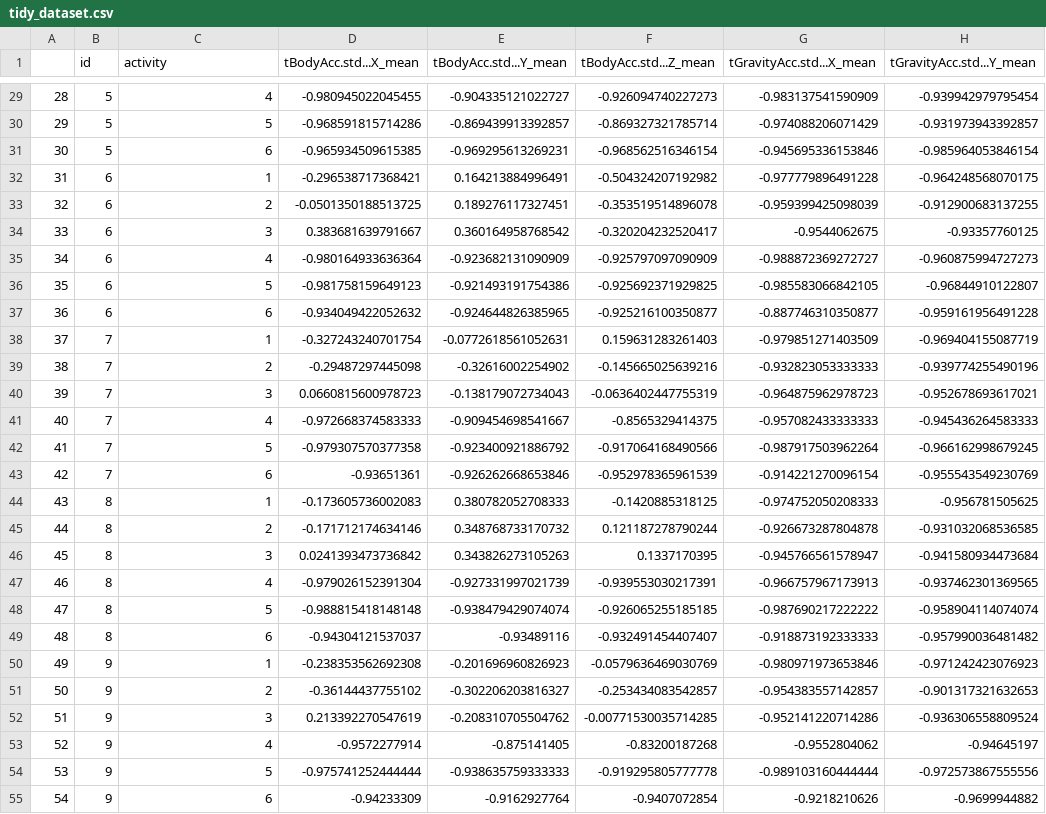
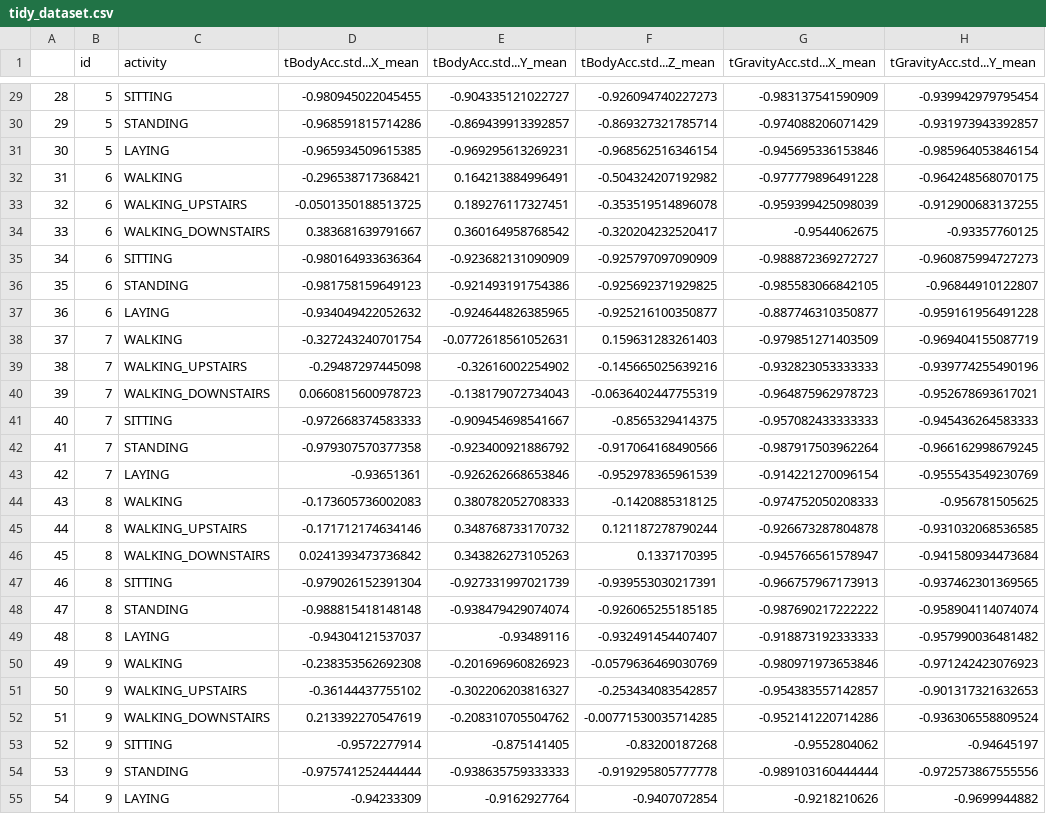
Before and after one commit to korotkyn/getting-and-cleaning-data, a CSV file: TidyData/tidy_dataset.csv, drawn as a sheet; only a part is shown, gaps mark what is left out; the diff covers the shown part only; the diff names each change by its address in the sheet, - before the commit and + after, or states it on an @@ line.

```diff
--- a/TidyData/tidy_dataset.csv
+++ b/TidyData/tidy_dataset.csv
-C29 (activity): 4
+C29 (activity): SITTING
-C30 (activity): 5
+C30 (activity): STANDING
-C31 (activity): 6
+C31 (activity): LAYING
-C32 (activity): 1
+C32 (activity): WALKING
-C33 (activity): 2
+C33 (activity): WALKING_UPSTAIRS
-C34 (activity): 3
+C34 (activity): WALKING_DOWNSTAIRS
-C35 (activity): 4
+C35 (activity): SITTING
-C36 (activity): 5
+C36 (activity): STANDING
-C37 (activity): 6
+C37 (activity): LAYING
-C38 (activity): 1
+C38 (activity): WALKING
-C39 (activity): 2
+C39 (activity): WALKING_UPSTAIRS
-C40 (activity): 3
+C40 (activity): WALKING_DOWNSTAIRS
-C41 (activity): 4
+C41 (activity): SITTING
-C42 (activity): 5
+C42 (activity): STANDING
-C43 (activity): 6
+C43 (activity): LAYING
-C44 (activity): 1
+C44 (activity): WALKING
-C45 (activity): 2
+C45 (activity): WALKING_UPSTAIRS
-C46 (activity): 3
+C46 (activity): WALKING_DOWNSTAIRS
-C47 (activity): 4
+C47 (activity): SITTING
-C48 (activity): 5
+C48 (activity): STANDING
-C49 (activity): 6
+C49 (activity): LAYING
-C50 (activity): 1
+C50 (activity): WALKING
-C51 (activity): 2
+C51 (activity): WALKING_UPSTAIRS
-C52 (activity): 3
+C52 (activity): WALKING_DOWNSTAIRS
-C53 (activity): 4
+C53 (activity): SITTING
-C54 (activity): 5
+C54 (activity): STANDING
-C55 (activity): 6
+C55 (activity): LAYING
```
Also changed, not shown: 153 edited cells elsewhere in this file, 2 other files.
